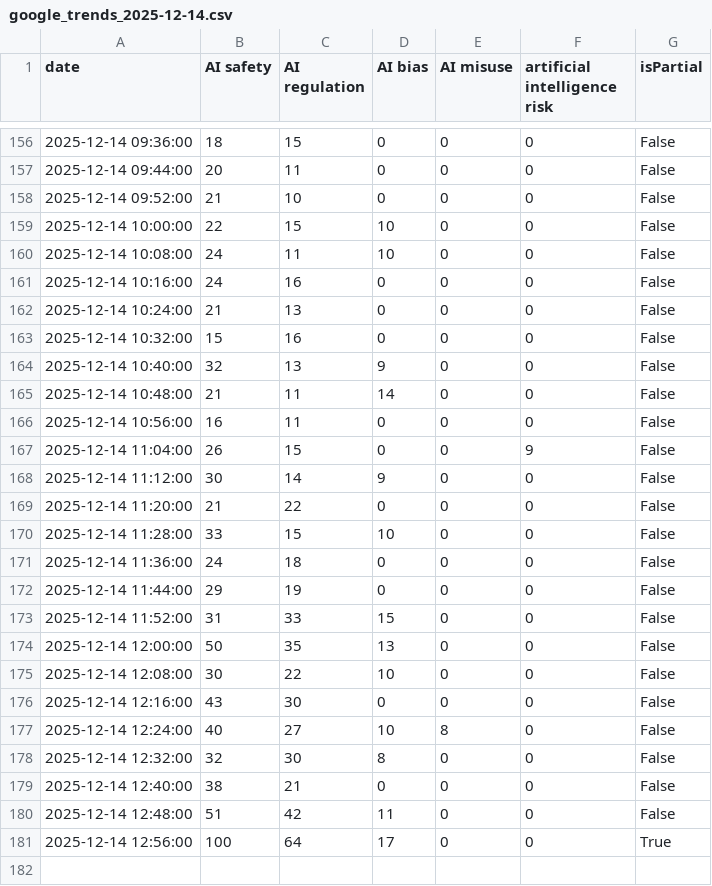
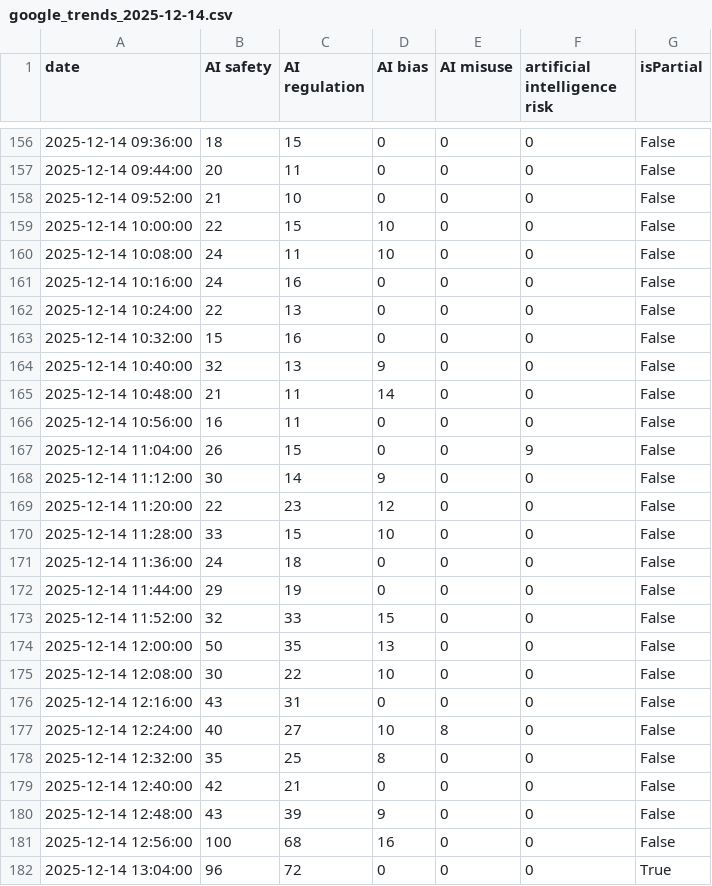
Before and after one commit to Vineeth2002/driftmonitor, a CSV file: data/raw/google_trends_2025-12-14.csv, drawn as a sheet; only a part is shown, gaps mark what is left out; the diff covers the shown part only.

```diff
--- a/data/raw/google_trends_2025-12-14.csv
+++ b/data/raw/google_trends_2025-12-14.csv
@@ -161,3 +161,3 @@ date,AI safety,AI regulation,AI bias,AI misuse,artificial intelligence risk,isPa
 2025-12-14 10:16:00,24,16,0,0,0,False
-2025-12-14 10:24:00,21,13,0,0,0,False
+2025-12-14 10:24:00,22,13,0,0,0,False
 2025-12-14 10:32:00,15,16,0,0,0,False
@@ -168,3 +168,3 @@ date,AI safety,AI regulation,AI bias,AI misuse,artificial intelligence risk,isPa
 2025-12-14 11:12:00,30,14,9,0,0,False
-2025-12-14 11:20:00,21,22,0,0,0,False
+2025-12-14 11:20:00,22,23,12,0,0,False
 2025-12-14 11:28:00,33,15,10,0,0,False
@@ -172,10 +172,11 @@ date,AI safety,AI regulation,AI bias,AI misuse,artificial intelligence risk,isPa
 2025-12-14 11:44:00,29,19,0,0,0,False
-2025-12-14 11:52:00,31,33,15,0,0,False
+2025-12-14 11:52:00,32,33,15,0,0,False
 2025-12-14 12:00:00,50,35,13,0,0,False
 2025-12-14 12:08:00,30,22,10,0,0,False
-2025-12-14 12:16:00,43,30,0,0,0,False
+2025-12-14 12:16:00,43,31,0,0,0,False
 2025-12-14 12:24:00,40,27,10,8,0,False
-2025-12-14 12:32:00,32,30,8,0,0,False
-2025-12-14 12:40:00,38,21,0,0,0,False
-2025-12-14 12:48:00,51,42,11,0,0,False
-2025-12-14 12:56:00,100,64,17,0,0,True
+2025-12-14 12:32:00,35,25,8,0,0,False
+2025-12-14 12:40:00,42,21,0,0,0,False
+2025-12-14 12:48:00,43,39,9,0,0,False
+2025-12-14 12:56:00,100,68,16,0,0,False
+2025-12-14 13:04:00,96,72,0,0,0,True
```
Also changed, not shown: 73 edited cells elsewhere in this file, data/evaluated/evaluated_2025-12-14.csv, data/raw/hackernews_2025-12-14.csv.
